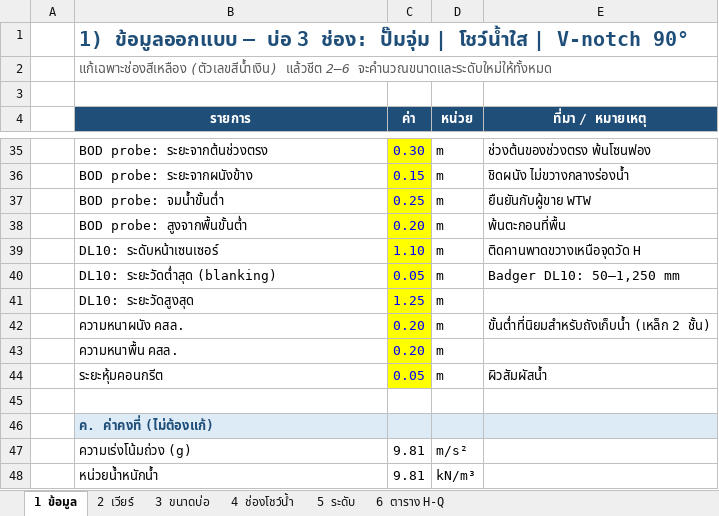
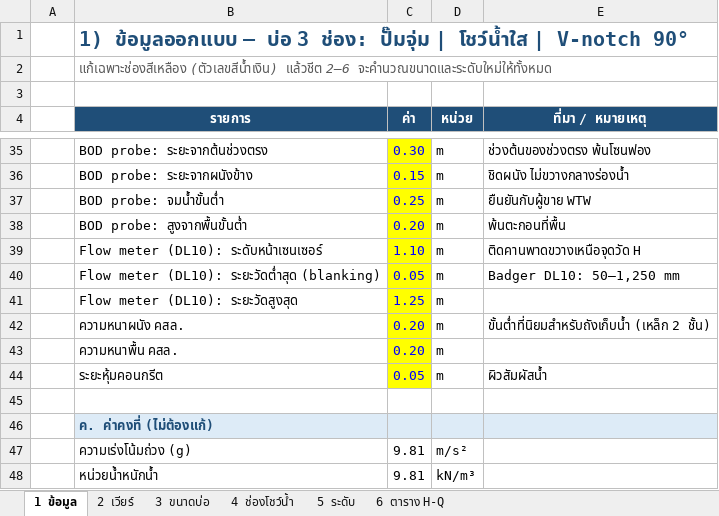
Before and after one commit to artkantaphit43/-, an Excel workbook: weir_design.xlsx, sheet 1 ข้อมูล, drawn as a sheet; only a part is shown, gaps mark what is left out; values as stored, in another font and other column widths than the file's, no borders; the diff names each change by its address in the sheet, - before the commit and + after, or states it on an @@ line.

```diff
--- a/weir_design.xlsx (sheet 1 ข้อมูล)
+++ b/weir_design.xlsx (sheet 1 ข้อมูล)
-B39 (รายการ): DL10: ระดับหน้าเซนเซอร์
+B39 (รายการ): Flow meter (DL10): ระดับหน้าเซนเซอร์
-B40 (รายการ): DL10: ระยะวัดต่ำสุด (blanking)
+B40 (รายการ): Flow meter (DL10): ระยะวัดต่ำสุด (blanking)
-B41 (รายการ): DL10: ระยะวัดสูงสุด
+B41 (รายการ): Flow meter (DL10): ระยะวัดสูงสุด
```
Also changed, not shown: sheet 3 ขนาดบ่อ, 8 other files.
